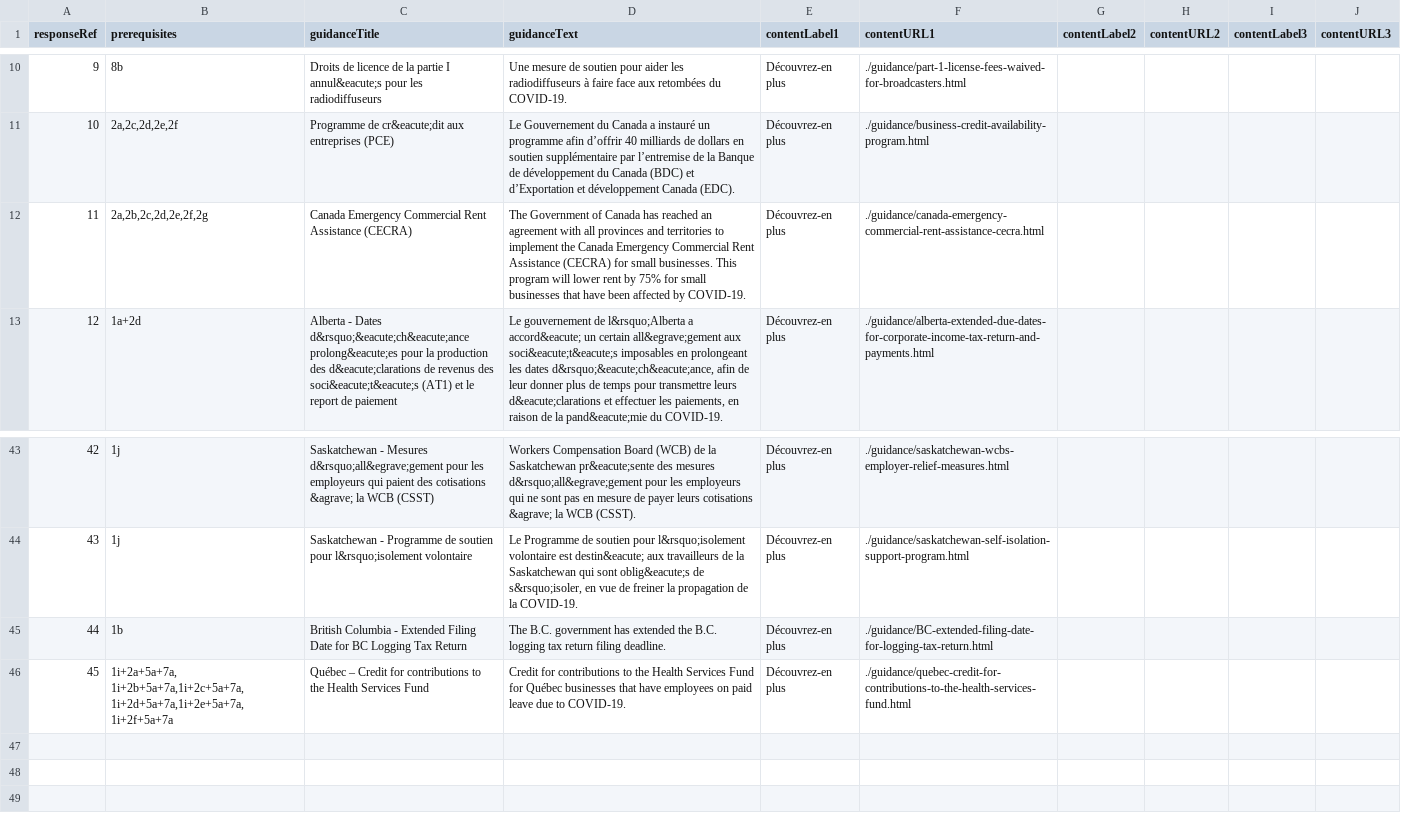
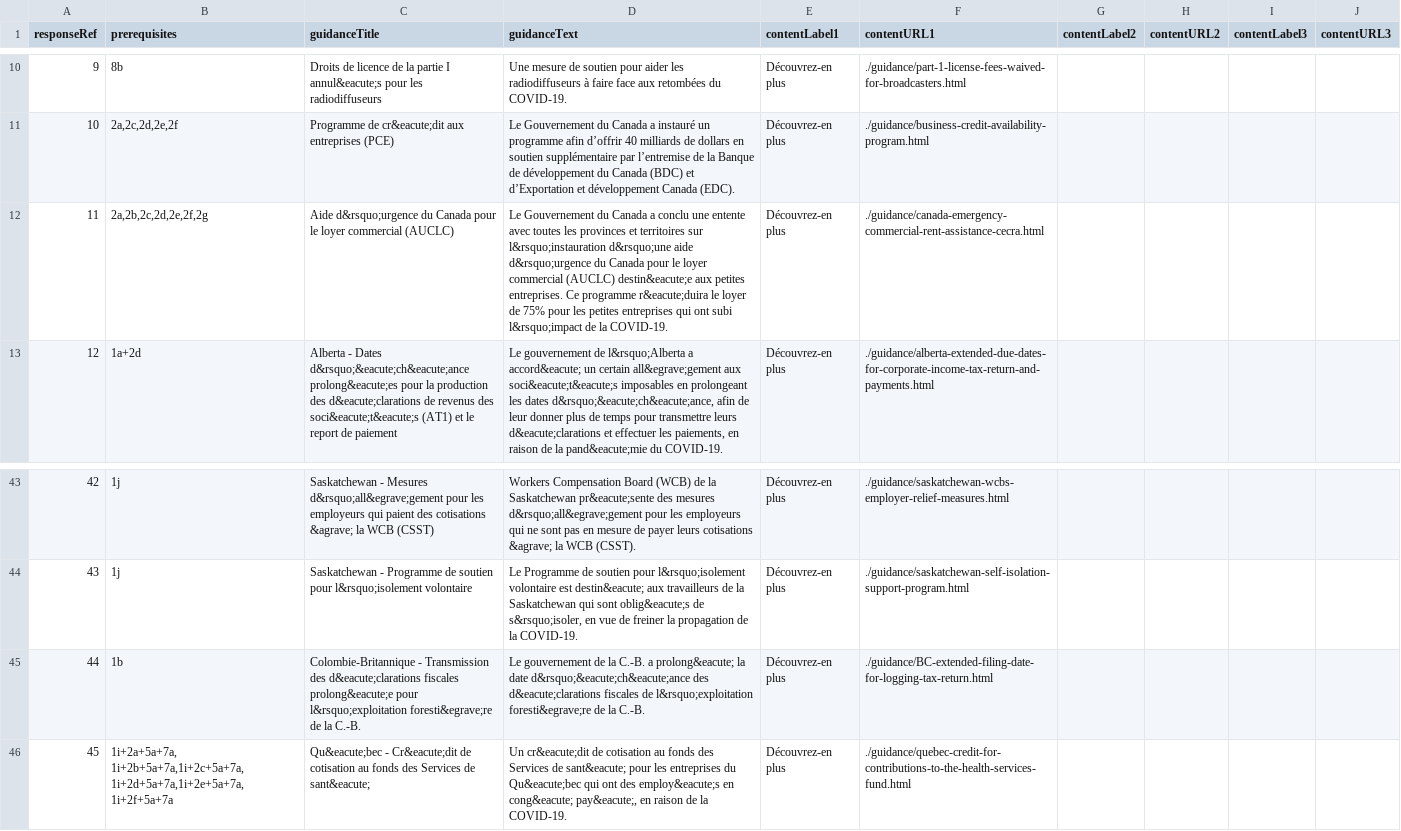
Before and after one commit to wonda05/covid19-business-support-finder-FR, a CSV file: static/data/responses.csv, drawn as a sheet; only a part is shown, gaps mark what is left out; the diff names each change by its address in the sheet, - before the commit and + after, or states it on an @@ line.

```diff
--- a/static/data/responses.csv
+++ b/static/data/responses.csv
-C12 (guidanceTitle): Canada Emergency Commercial Rent Assistance (CECRA)
+C12 (guidanceTitle): Aide d&rsquo;urgence du Canada pour le loyer commercial (AUCLC)
-D12 (guidanceText): The Government of Canada has reached an agreement with all provinces and territories to implement the Canada Emergency Commercial Rent Assistance (CECRA) for small businesses. This program will lower rent by 75% for small businesses that have been affected by COVID-19.
+D12 (guidanceText): Le Gouvernement du Canada a conclu une entente avec toutes les provinces et territoires sur l&rsquo;instauration d&rsquo;une aide d&rsquo;urgence du Canada pour le loyer commercial (AUCLC) destin&eacute;e aux petites entreprises. Ce programme r&eacute;duira le loyer de 75% pour les petites entreprises qui ont subi l&rsquo;impact de la COVID-19.
-C45 (guidanceTitle): British Columbia - Extended Filing Date for BC Logging Tax Return
+C45 (guidanceTitle): Colombie-Britannique - Transmission des d&eacute;clarations fiscales prolong&eacute;e pour l&rsquo;exploitation foresti&egrave;re de la C.-B.
-D45 (guidanceText): The B.C. government has extended the B.C. logging tax return filing deadline.
+D45 (guidanceText): Le gouvernement de la C.-B. a prolong&eacute; la date d&rsquo;&eacute;ch&eacute;ance des d&eacute;clarations fiscales de l&rsquo;exploitation foresti&egrave;re de la C.-B.
-C46 (guidanceTitle): Québec – Credit for contributions to the Health Services Fund
+C46 (guidanceTitle): Qu&eacute;bec - Cr&eacute;dit de cotisation au fonds des Services de sant&eacute;
-D46 (guidanceText): Credit for contributions to the Health Services Fund for Québec businesses that have employees on paid leave due to COVID-19.
+D46 (guidanceText): Un cr&eacute;dit de cotisation au fonds des Services de sant&eacute; pour les entreprises du Qu&eacute;bec qui ont des employ&eacute;s en cong&eacute; pay&eacute;, en raison de la COVID-19.
```
Also changed, not shown: 4 other files.
